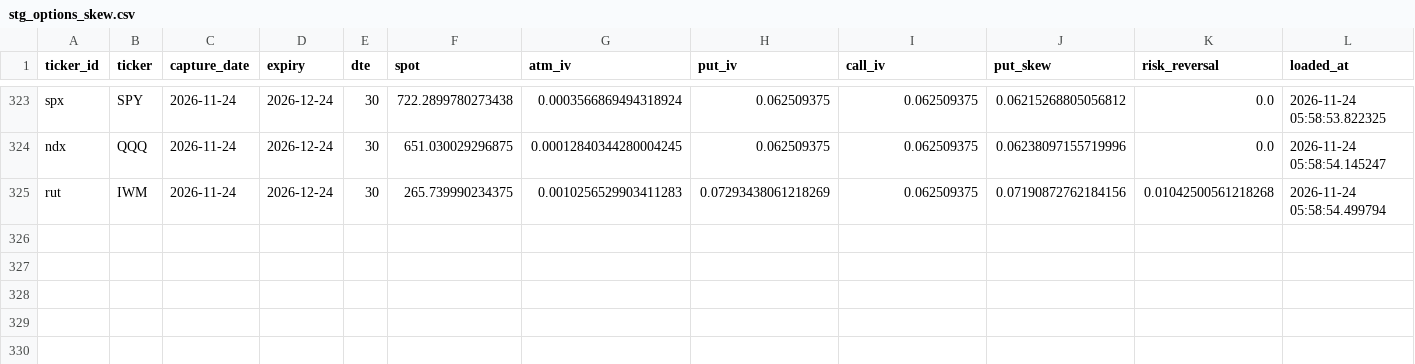
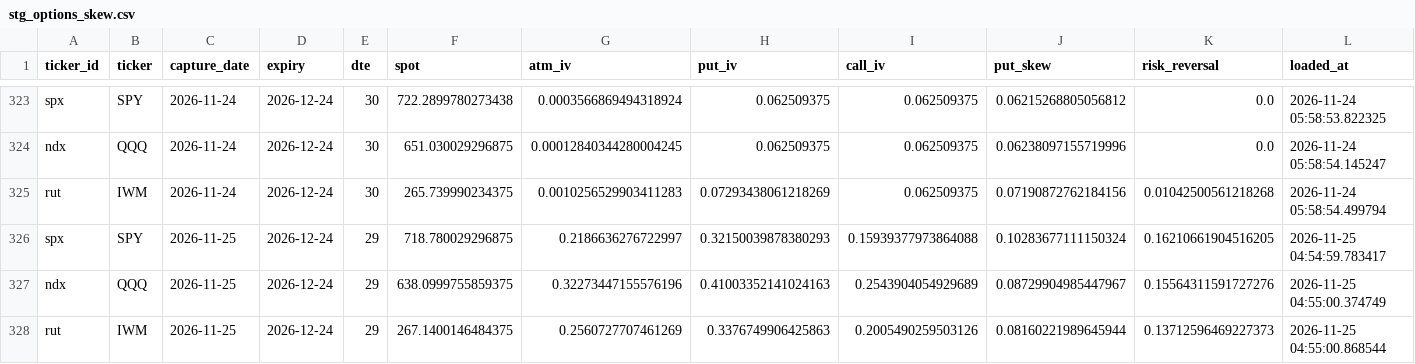
Before and after one commit to isaacmain2-ux/Investment-Journal, a CSV file: data/state/stg_options_skew.csv, drawn as a sheet; only a part is shown, gaps mark what is left out; the diff names each change by its address in the sheet, - before the commit and + after, or states it on an @@ line.

```diff
--- a/data/state/stg_options_skew.csv
+++ b/data/state/stg_options_skew.csv
+row 326: spx | SPY | 2026-11-25 | 2026-12-24 | 29 | 718.780029296875 | 0.2186636276722997 | 0.32150039878380293 | 0.15939377973864088 | 0.10283677111150324 | 0.16210661904516205 | 2026-11-25 04:54:59.783417
+row 327: ndx | QQQ | 2026-11-25 | 2026-12-24 | 29 | 638.0999755859375 | 0.32273447155576196 | 0.41003352141024163 | 0.2543904054929689 | 0.08729904985447967 | 0.15564311591727276 | 2026-11-25 04:55:00.374749
+row 328: rut | IWM | 2026-11-25 | 2026-12-24 | 29 | 267.1400146484375 | 0.2560727707461269 | 0.3376749906425863 | 0.2005490259503126 | 0.08160221989645944 | 0.13712596469227373 | 2026-11-25 04:55:00.868544
```
Also changed, not shown: 1 other file.
